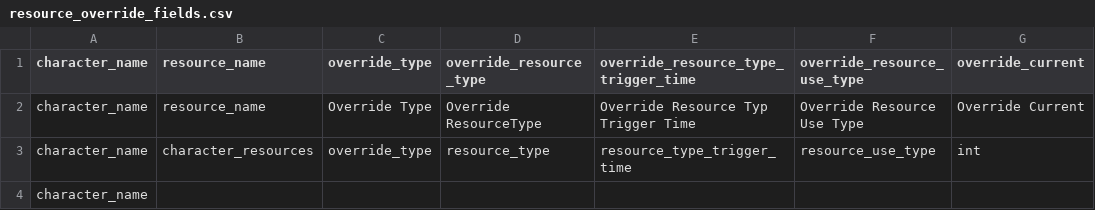
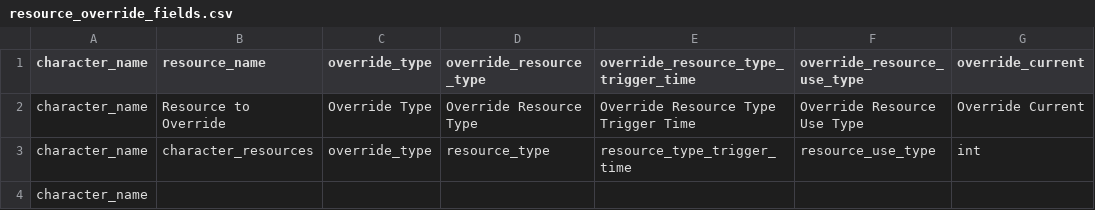
Before and after one commit to JoeHGeoghegan/Villians_Turn, a CSV file: assets/database_structures/table_schemas/resource_override_fields.csv, drawn as a sheet; only a part is shown; the diff names each change by its address in the sheet, - before the commit and + after, or states it on an @@ line.

```diff
--- a/assets/database_structures/table_schemas/resource_override_fields.csv
+++ b/assets/database_structures/table_schemas/resource_override_fields.csv
-B2 (resource_name): resource_name
+B2 (resource_name): Resource to Override
-D2 (override_resource_type): Override ResourceType
+D2 (override_resource_type): Override Resource Type
-E2: Override Resource Typ Trigger Time
+E2: Override Resource Type Trigger Time
```
Also changed, not shown: assets/database_structures/table_schemas/weapons_fields.csv, 4 other files.
